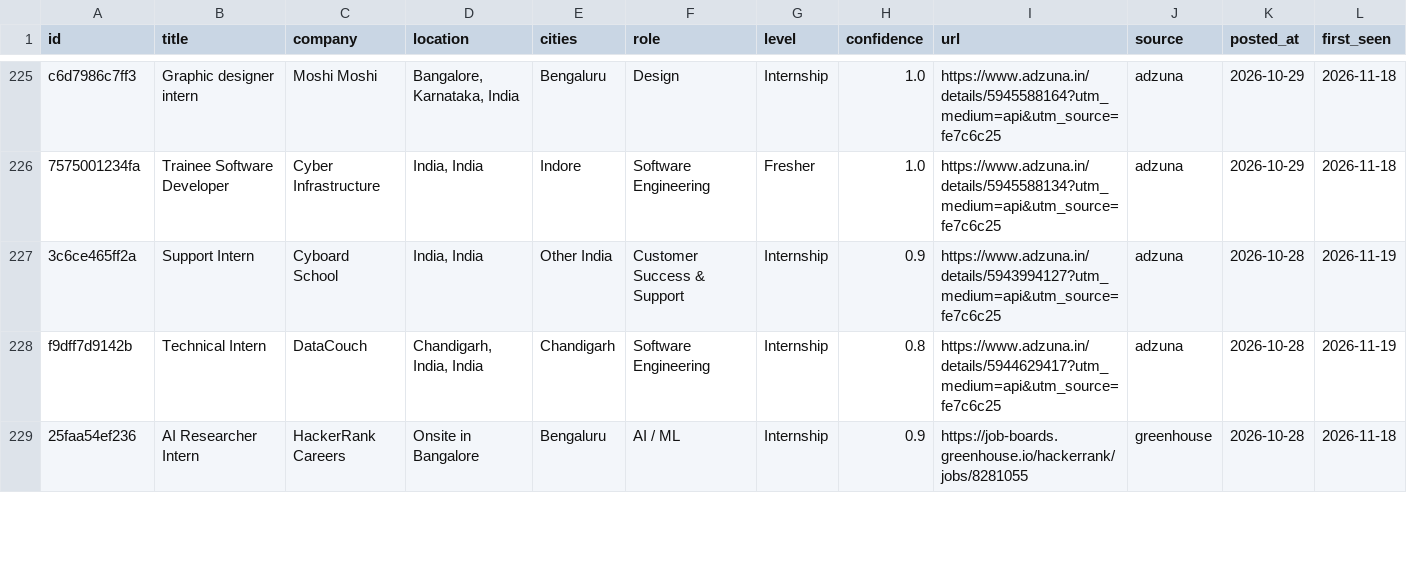
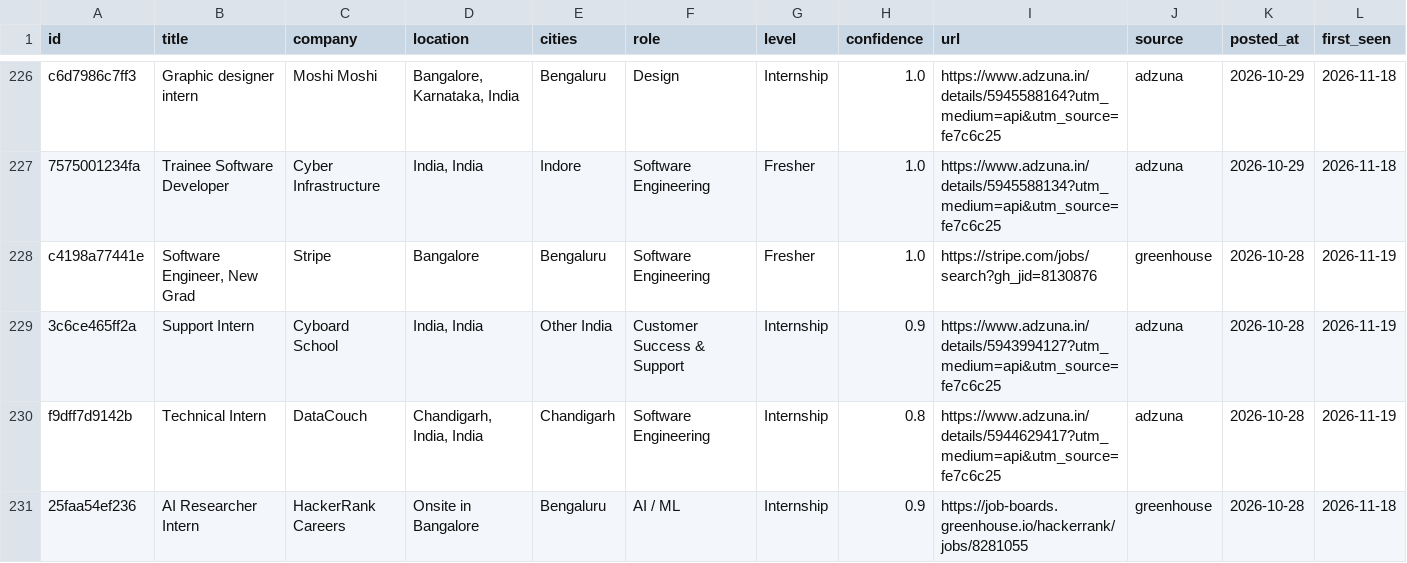
Before and after one commit to dhruvdua14/beep-fresher-jobs, a CSV file: site/data/jobs.csv, drawn as a sheet; only a part is shown, gaps mark what is left out; the diff covers the shown part only.

```diff
--- a/site/data/jobs.csv
+++ b/site/data/jobs.csv
@@ -226,2 +227,3 @@ c6d7986c7ff3,Graphic designer intern,Moshi Moshi,"Bangalore, Karnataka, India",B
 7575001234fa,Trainee Software Developer,Cyber Infrastructure,"India, India",Indore,Software Engineering,Fresher,1.0,https://www.adzuna.in/details/5945588134?utm_medium=api&utm_source=fe7c6c25,adzuna,2026-10-29,2026-11-18
+c4198a77441e,"Software Engineer, New Grad",Stripe,Bangalore,Bengaluru,Software Engineering,Fresher,1.0,https://stripe.com/jobs/search?gh_jid=8130876,greenhouse,2026-10-28,2026-11-19
 3c6ce465ff2a,Support Intern,Cyboard School,"India, India",Other India,Customer Success & Support,Internship,0.9,https://www.adzuna.in/details/5943994127?utm_medium=api&utm_source=fe7c6c25,adzuna,2026-10-28,2026-11-19
```
Also changed, not shown: 3 added rows, 3 removed rows and 1 edited cell elsewhere in this file, 6 other files.
